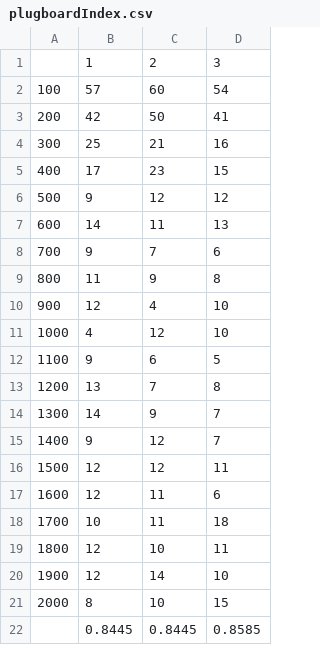
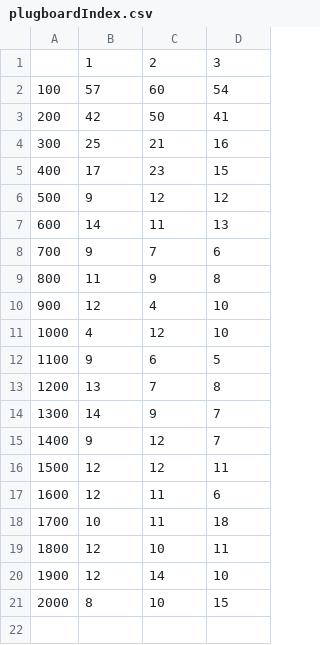
Before and after one commit to DanWillisUni/ThirdYearEnigmaSimulator, a CSV file: EnigmaBreaker/resources/data/plugboardIndex.csv, drawn as a sheet.

```diff
--- a/EnigmaBreaker/resources/data/plugboardIndex.csv
+++ b/EnigmaBreaker/resources/data/plugboardIndex.csv
@@ -21,2 +21 @@
 2000,8,10,15
-,0.8445,0.8445,0.8585
```
Also changed, not shown: EnigmaBreaker/resources/data/offsetIndex.csv, EnigmaBreaker/resources/data/offsetSingleIndex.csv, 6 other files.
